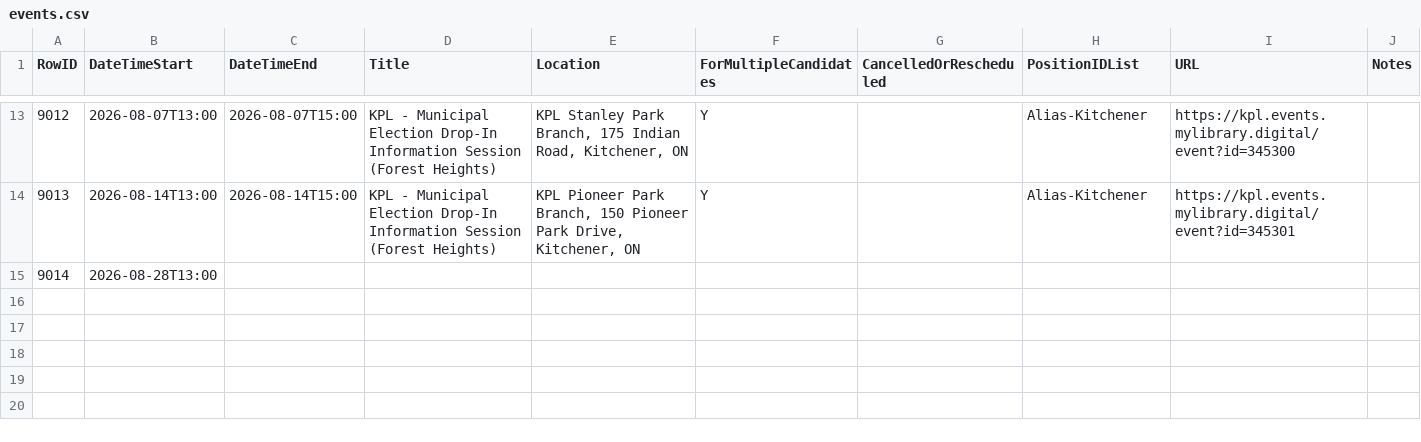
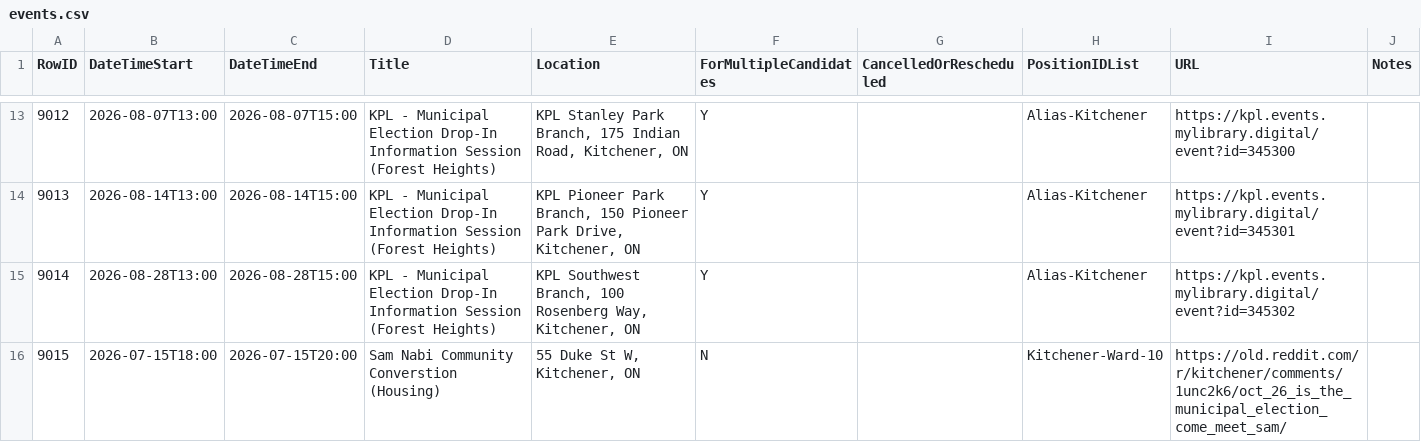
Before and after one commit to CivicTechWR/WRVotesPlaceholder, a CSV file: docs/_data/sync/events.csv, drawn as a sheet; only a part is shown, gaps mark what is left out.

Commit message:
Auto-commit: updated events.csv from Google Docs

```diff
--- a/docs/_data/sync/events.csv
+++ b/docs/_data/sync/events.csv
@@ -14,2 +14,3 @@ RowID,DateTimeStart,DateTimeEnd,Title,Location,ForMultipleCandidates,CancelledOr
 9013,2026-08-14T13:00,2026-08-14T15:00,KPL - Municipal Election Drop-In Information Session (Forest Heights),"KPL Pioneer Park Branch, 150 Pioneer Park Drive, Kitchener, ON",Y,,Alias-Kitchener,https://kpl.events.mylibrary.digital/event?id=345301,
-9014,2026-08-28T13:00,,,,,,,,
+9014,2026-08-28T13:00,2026-08-28T15:00,KPL - Municipal Election Drop-In Information Session (Forest Heights),"KPL Southwest Branch, 100 Rosenberg Way, Kitchener, ON",Y,,Alias-Kitchener,https://kpl.events.mylibrary.digital/event?id=345302,
+9015,2026-07-15T18:00,2026-07-15T20:00,Sam Nabi Community Converstion (Housing),"55 Duke St W, Kitchener, ON",N,,Kitchener-Ward-10,https://old.reddit.com/r/kitchener/comments/1unc2k6/oct_26_is_the_municipal_election_come_meet_sam/,
```
